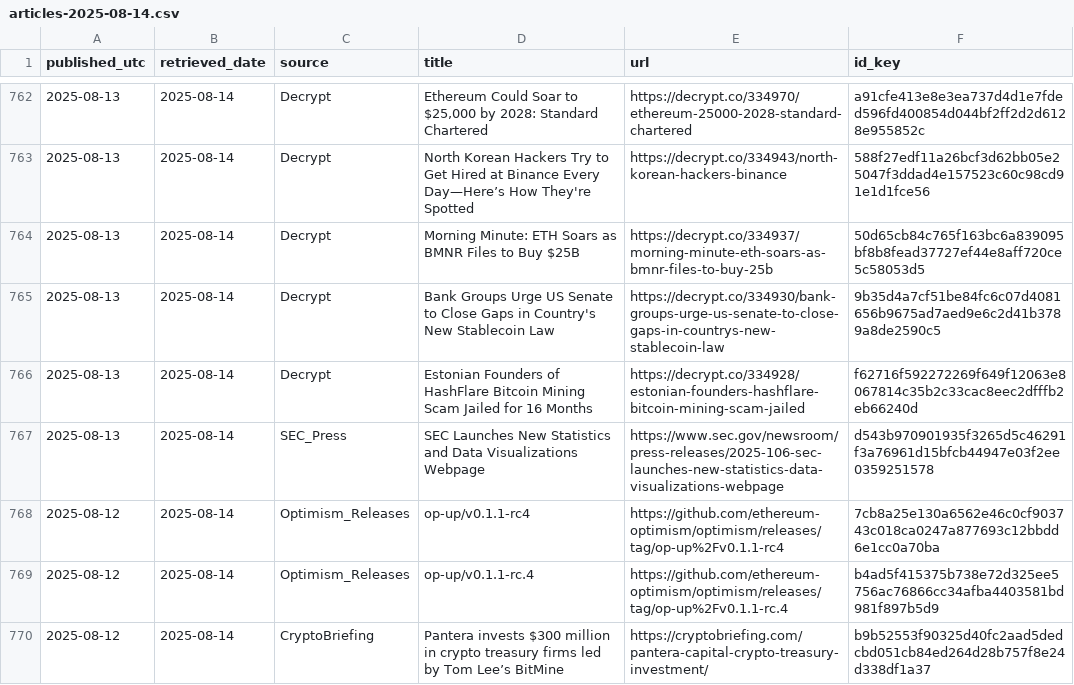
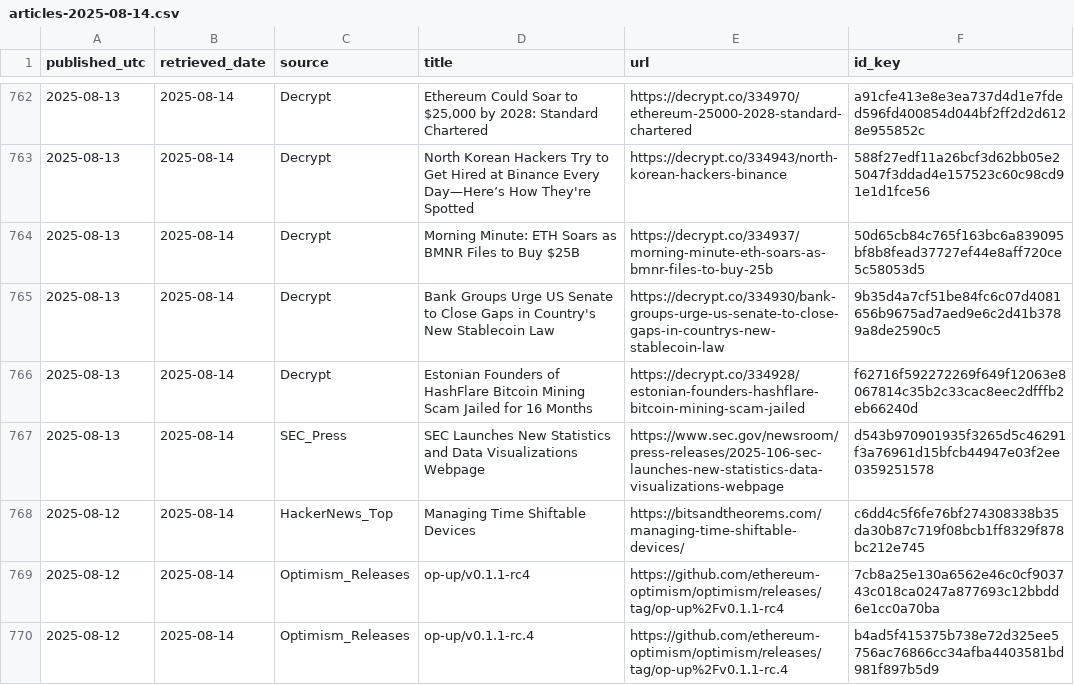
Before and after one commit to O0111lqczeadxws/rss-scanner, a CSV file: docs/archive/articles-2025-08-14.csv, drawn as a sheet; only a part is shown, gaps mark what is left out; the shorter side is filled out with more unchanged rows; the diff names each change by its address in the sheet, - before the commit and + after, or states it on an @@ line.

```diff
--- a/docs/archive/articles-2025-08-14.csv
+++ b/docs/archive/articles-2025-08-14.csv
+row 768: 2025-08-12 | 2025-08-14 | HackerNews_Top | Managing Time Shiftable Devices | https://bitsandtheorems.com/managing-time-shiftable-devices/ | c6dd4c5f6fe76bf274308338b35da30b87c719f08bcb1ff8329f878bc212e745
```
Also changed, not shown: 4 other files.
